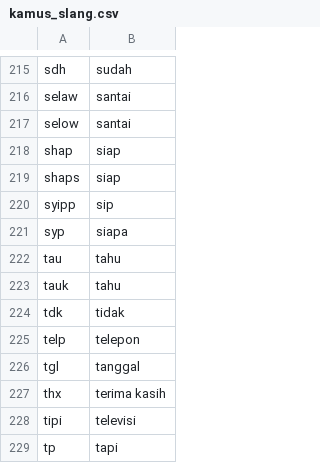
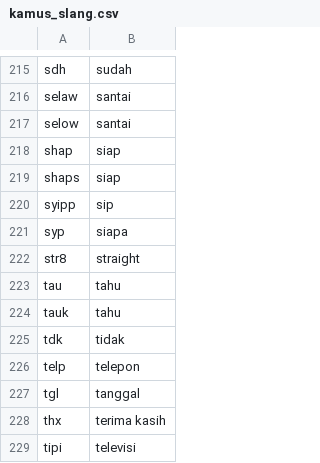
Before and after one commit to gabriellaaileen/EDA, a CSV file: kamus_slang.csv, drawn as a sheet; only a part is shown, gaps mark what is left out; the shorter side is filled out with more unchanged rows.

Commit message:
Update kamus_slang.csv

```diff
--- a/kamus_slang.csv
+++ b/kamus_slang.csv
@@ -221,2 +221,3 @@ syipp,sip
 syp,siapa
+str8,straight
 tau,tahu
```
